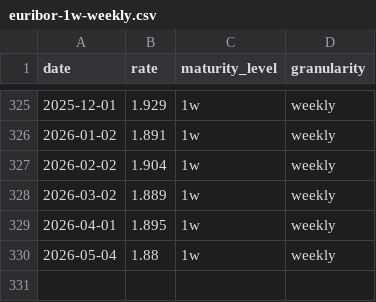
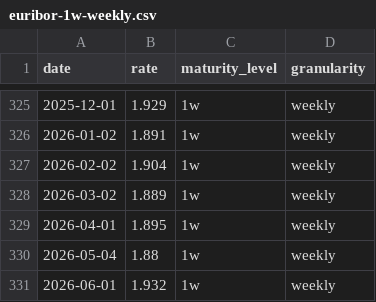
Before and after one commit to datasets/euribor, a CSV file: data/euribor-1w-weekly.csv, drawn as a sheet; only a part is shown, gaps mark what is left out; the diff names each change by its address in the sheet, - before the commit and + after, or states it on an @@ line.

```diff
--- a/data/euribor-1w-weekly.csv
+++ b/data/euribor-1w-weekly.csv
+row 331: 2026-06-01 | 1.932 | 1w | weekly
```
Also changed, not shown: data/euribor-12m-monthly.csv, data/euribor-1m-monthly.csv, 2 other files.
